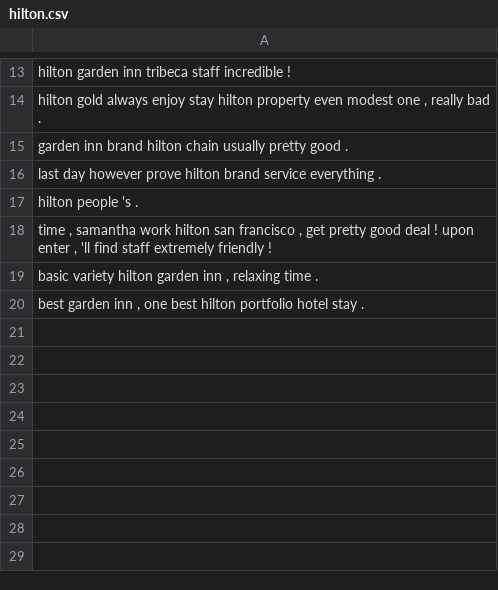
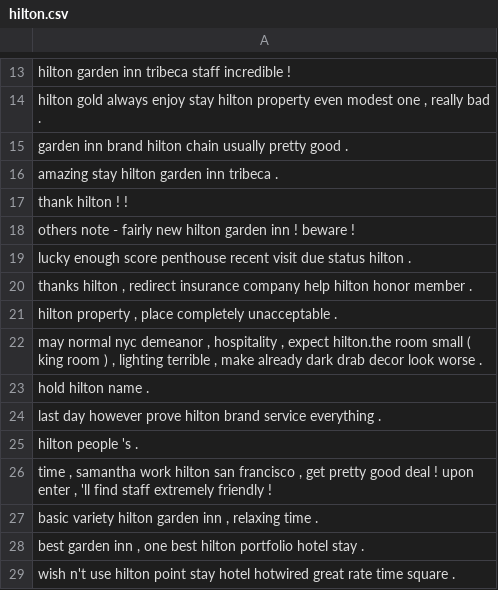
Before and after one commit to shaini-nana/customer-feedback-analyser, a CSV file: reviews/processedReviews/hilton/advance/hilton.csv, drawn as a sheet; only a part is shown, gaps mark what is left out; the diff names each change by its address in the sheet, - before the commit and + after, or states it on an @@ line.

```diff
--- a/reviews/processedReviews/hilton/advance/hilton.csv
+++ b/reviews/processedReviews/hilton/advance/hilton.csv
+row 16: amazing stay hilton garden inn tribeca .
+row 17: thank hilton ! !
+row 18: others note - fairly new hilton garden inn ! beware !
+row 19: lucky enough score penthouse recent visit due status hilton .
+row 20: thanks hilton , redirect insurance company help hilton honor member .
+row 21: hilton property , place completely unacceptable .
+row 22: may normal nyc demeanor , hospitality , expect hilton.the room small ( king room ) , lighting terrible , make already dark drab decor look worse .
+row 23: hold hilton name .
+row 29: wish n't use hilton point stay hotel hotwired great rate time square .
```
Also changed, not shown: reviews/processedReviews/hilton/advance/rooms.csv, reviews/processedReviews/hilton/advance/staff.csv, 4 other files.
